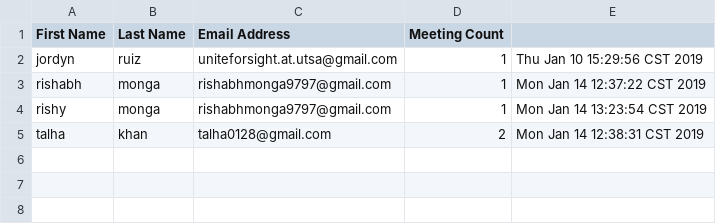
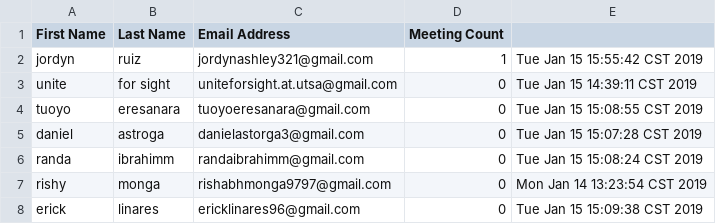
Before and after one commit to rishy97/UFSApp, a CSV file: UFSApp/data/users.csv, drawn as a sheet.

Commit message:
Added the List Of Emails page

```diff
--- a/UFSApp/data/users.csv
+++ b/UFSApp/data/users.csv
@@ -1,5 +1,8 @@
 First Name,Last Name,Email Address,Meeting Count
-jordyn,ruiz,uniteforsight.at.utsa@gmail.com,1,Thu Jan 10 15:29:56 CST 2019
-rishabh,monga,rishabhmonga9797@gmail.com,1,Mon Jan 14 12:37:22 CST 2019
-rishy,monga,rishabhmonga9797@gmail.com,1,Mon Jan 14 13:23:54 CST 2019
-talha,khan,talha0128@gmail.com,2,Mon Jan 14 12:38:31 CST 2019
+jordyn,ruiz,jordynashley321@gmail.com,1,Tue Jan 15 15:55:42 CST 2019
+unite,for sight,uniteforsight.at.utsa@gmail.com,0,Tue Jan 15 14:39:11 CST 2019
+tuoyo,eresanara,tuoyoeresanara@gmail.com,0,Tue Jan 15 15:08:55 CST 2019
+daniel,astroga,danielastorga3@gmail.com,0,Tue Jan 15 15:07:28 CST 2019
+randa,ibrahimm,randaibrahimm@gmail.com,0,Tue Jan 15 15:08:24 CST 2019
+rishy,monga,rishabhmonga9797@gmail.com,0,Mon Jan 14 13:23:54 CST 2019
+erick,linares,ericklinares96@gmail.com,0,Tue Jan 15 15:09:38 CST 2019
```
Also changed, not shown: 21 other files.
